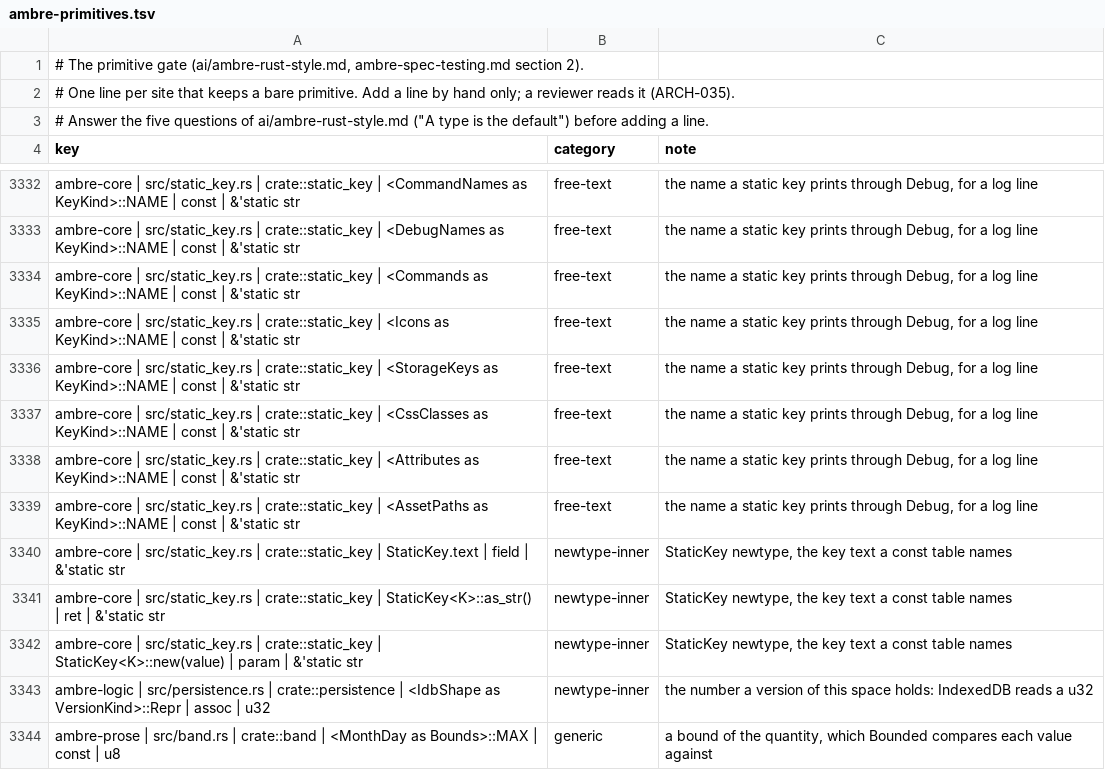
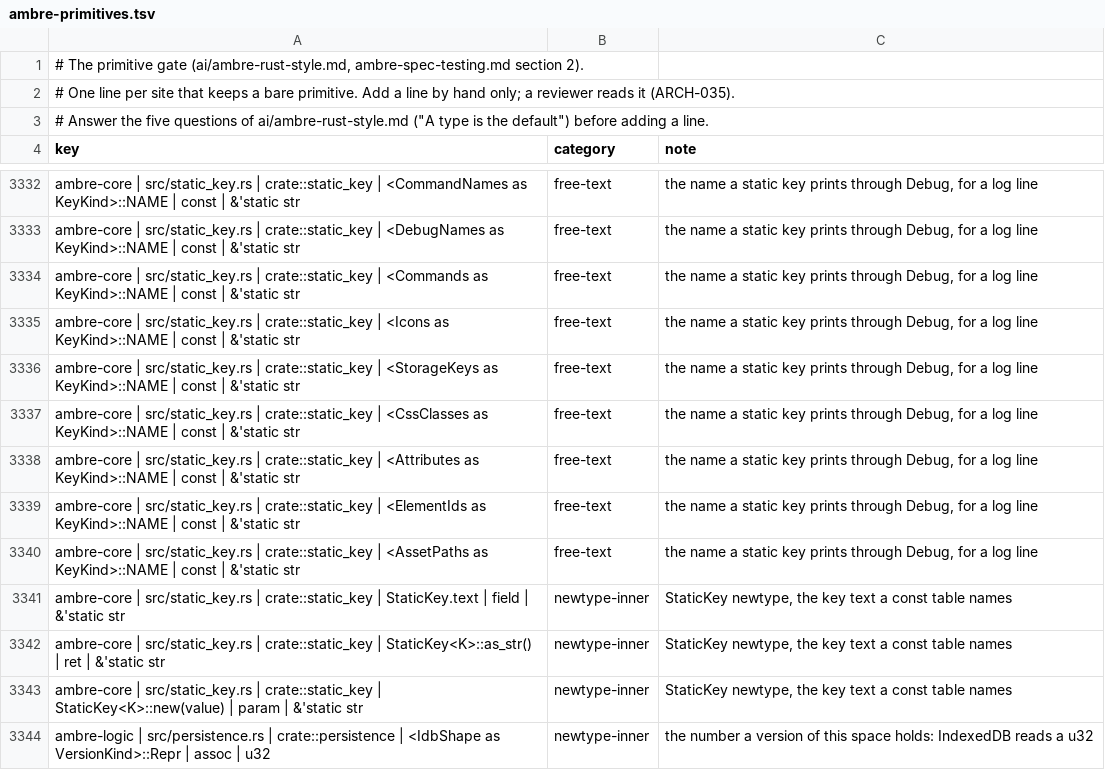
Before and after one commit to ambre-suite/ambre, a TSV file: specs/1-Foundations/ambre-primitives.tsv, drawn as a sheet; only a part is shown, gaps mark what is left out; the shorter side is filled out with more unchanged rows; the diff names each change by its address in the sheet, - before the commit and + after, or states it on an @@ line.

```diff
--- a/specs/1-Foundations/ambre-primitives.tsv
+++ b/specs/1-Foundations/ambre-primitives.tsv
+row 3339: ambre-core | src/static_key.rs | crate::static_key | <ElementIds as KeyKind>::NAME | const | &'static str | free-text | the name a static key prints through Debug, for a log line
```
Also changed, not shown: 21 other files.
